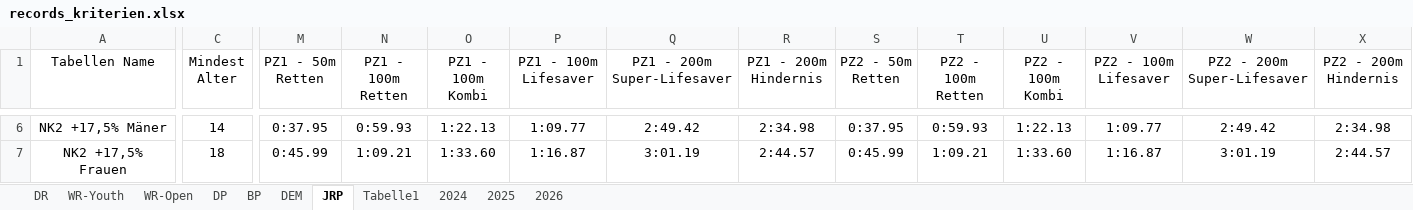
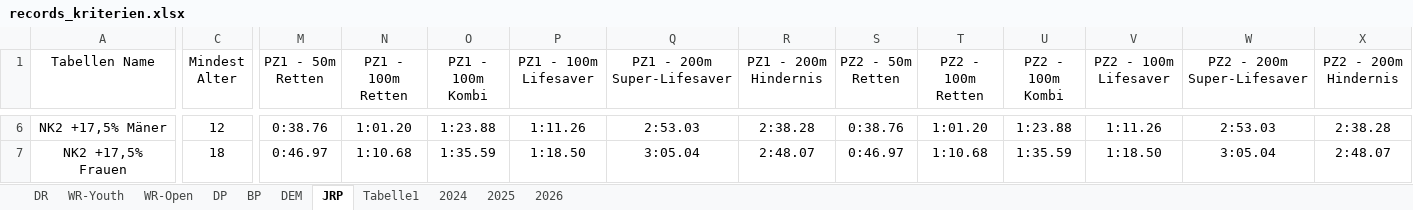
Before and after one commit to jp-gnad/Lifesaving_Baden, an Excel workbook: web/utilities/records_kriterien.xlsx, sheet JRP, drawn as a sheet; only a part is shown, gaps mark what is left out; values as stored, in another font and other column widths than the file's, no borders; table styles not drawn; the diff covers the shown part only; the diff names each change by its address in the sheet, - before the commit and + after, or states it on an @@ line.

```diff
--- a/web/utilities/records_kriterien.xlsx (sheet JRP)
+++ b/web/utilities/records_kriterien.xlsx (sheet JRP)
-C6 (Mindest Alter): 14
+C6 (Mindest Alter): 12
-M6 (PZ1 - 50m Retten): 0:37.95
+M6 (PZ1 - 50m Retten): 0:38.76
-N6 (PZ1 - 100m Retten): 0:59.93
+N6 (PZ1 - 100m Retten): 1:01.20
-O6 (PZ1 - 100m Kombi): 1:22.13
+O6 (PZ1 - 100m Kombi): 1:23.88
-P6 (PZ1 - 100m Lifesaver): 1:09.77
+P6 (PZ1 - 100m Lifesaver): 1:11.26
-Q6 (PZ1 - 200m Super-Lifesaver): 2:49.42
+Q6 (PZ1 - 200m Super-Lifesaver): 2:53.03
-R6 (PZ1 - 200m Hindernis): 2:34.98
+R6 (PZ1 - 200m Hindernis): 2:38.28
-S6 (PZ2 - 50m Retten): 0:37.95
+S6 (PZ2 - 50m Retten): 0:38.76
-T6 (PZ2 - 100m Retten): 0:59.93
+T6 (PZ2 - 100m Retten): 1:01.20
-U6 (PZ2 - 100m Kombi): 1:22.13
+U6 (PZ2 - 100m Kombi): 1:23.88
-V6 (PZ2 - 100m Lifesaver): 1:09.77
+V6 (PZ2 - 100m Lifesaver): 1:11.26
-W6 (PZ2 - 200m Super-Lifesaver): 2:49.42
+W6 (PZ2 - 200m Super-Lifesaver): 2:53.03
-X6 (PZ2 - 200m Hindernis): 2:34.98
+X6 (PZ2 - 200m Hindernis): 2:38.28
-M7 (PZ1 - 50m Retten): 0:45.99
+M7 (PZ1 - 50m Retten): 0:46.97
-N7 (PZ1 - 100m Retten): 1:09.21
+N7 (PZ1 - 100m Retten): 1:10.68
-O7 (PZ1 - 100m Kombi): 1:33.60
+O7 (PZ1 - 100m Kombi): 1:35.59
-P7 (PZ1 - 100m Lifesaver): 1:16.87
+P7 (PZ1 - 100m Lifesaver): 1:18.50
-Q7 (PZ1 - 200m Super-Lifesaver): 3:01.19
+Q7 (PZ1 - 200m Super-Lifesaver): 3:05.04
-R7 (PZ1 - 200m Hindernis): 2:44.57
+R7 (PZ1 - 200m Hindernis): 2:48.07
-S7 (PZ2 - 50m Retten): 0:45.99
+S7 (PZ2 - 50m Retten): 0:46.97
-T7 (PZ2 - 100m Retten): 1:09.21
+T7 (PZ2 - 100m Retten): 1:10.68
-U7 (PZ2 - 100m Kombi): 1:33.60
+U7 (PZ2 - 100m Kombi): 1:35.59
-V7 (PZ2 - 100m Lifesaver): 1:16.87
+V7 (PZ2 - 100m Lifesaver): 1:18.50
-W7 (PZ2 - 200m Super-Lifesaver): 3:01.19
+W7 (PZ2 - 200m Super-Lifesaver): 3:05.04
-X7 (PZ2 - 200m Hindernis): 2:44.57
+X7 (PZ2 - 200m Hindernis): 2:48.07
```
Also changed, not shown: 2 added rows and 49 edited cells elsewhere in this sheet, sheet Tabelle1.
